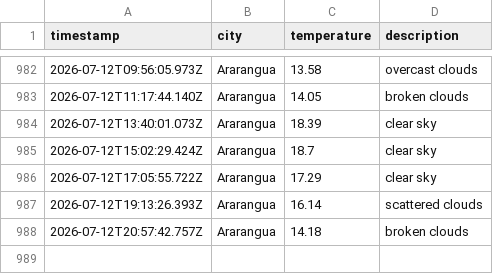
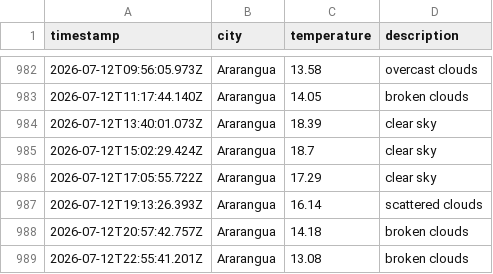
Before and after one commit to moniafavaro/weatherAppJS, a CSV file: data/weather_log.csv, drawn as a sheet; only a part is shown, gaps mark what is left out.

```diff
--- a/data/weather_log.csv
+++ b/data/weather_log.csv
@@ -988 +988,2 @@ timestamp,city,temperature,description
 2026-07-12T20:57:42.757Z,Ararangua,14.18,broken clouds
+2026-07-12T22:55:41.201Z,Ararangua,13.08,broken clouds
```
Also changed, not shown: 1 other file.
